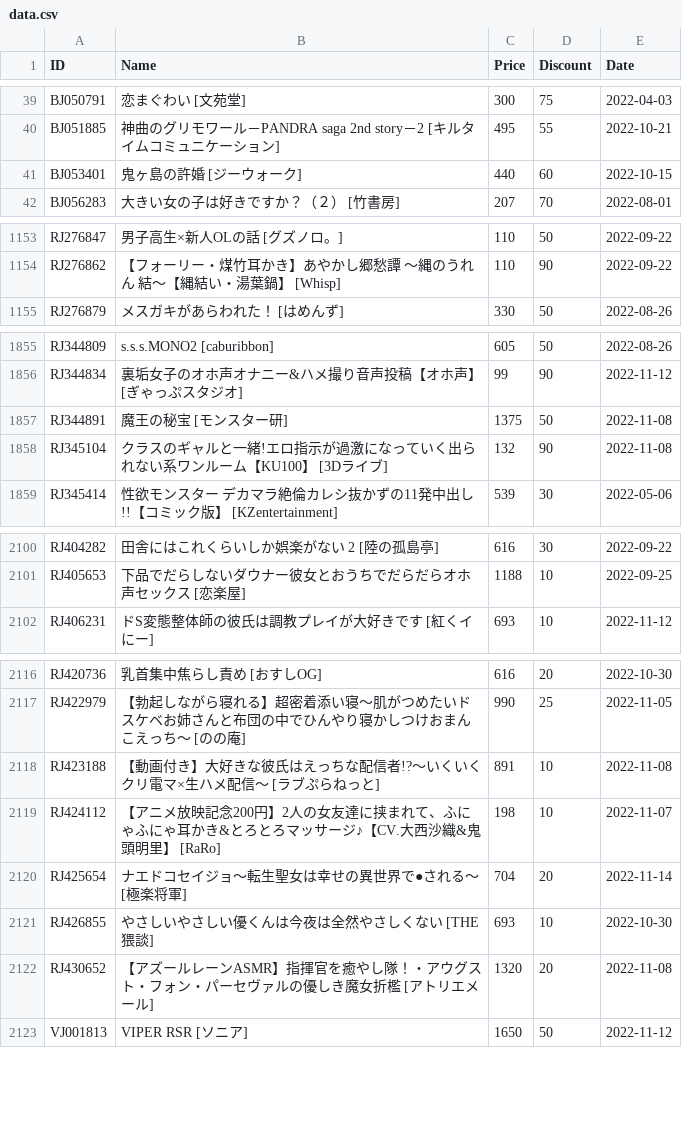
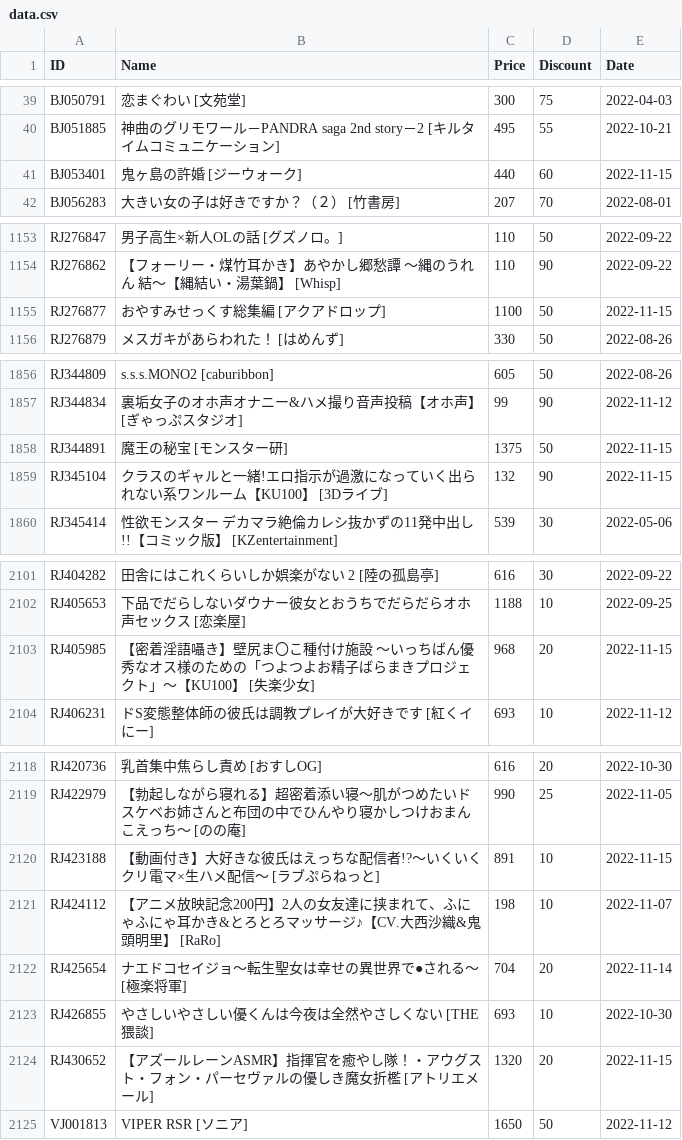
Before and after one commit to imba-tjd/DLWatcher, a CSV file: data.csv, drawn as a sheet; only a part is shown, gaps mark what is left out; the diff covers the shown part only.

```diff
--- a/data.csv
+++ b/data.csv
@@ -40,3 +40,3 @@ BJ050791,恋まぐわい [文苑堂],300,75,2022-04-03
 BJ051885,神曲のグリモワール－PANDRA saga 2nd story－2 [キルタイムコミュニケーション],495,55,2022-10-21
-BJ053401,鬼ヶ島の許婚 [ジーウォーク],440,60,2022-10-15
+BJ053401,鬼ヶ島の許婚 [ジーウォーク],440,60,2022-11-15
 BJ056283,大きい女の子は好きですか？（２） [竹書房],207,70,2022-08-01
@@ -1154,2 +1154,3 @@ RJ276847,男子高生×新人OLの話 [グズノロ。],110,50,2022-09-22
 RJ276862,【フォーリー・煤竹耳かき】あやかし郷愁譚 ～縄のうれん 結～【縄結い・湯葉鍋】 [Whisp],110,90,2022-09-22
+RJ276877,おやすみせっくす総集編 [アクアドロップ],1100,50,2022-11-15
 RJ276879,メスガキがあらわれた！ [はめんず],330,50,2022-08-26
@@ -1856,4 +1857,4 @@ RJ344809,s.s.s.MONO2 [caburibbon],605,50,2022-08-26
 RJ344834,裏垢女子のオホ声オナニー&ハメ撮り音声投稿【オホ声】 [ぎゃっぷスタジオ],99,90,2022-11-12
-RJ344891,魔王の秘宝 [モンスター研],1375,50,2022-11-08
-RJ345104,クラスのギャルと一緒!エロ指示が過激になっていく出られない系ワンルーム【KU100】 [3Dライブ],132,90,2022-11-08
+RJ344891,魔王の秘宝 [モンスター研],1375,50,2022-11-15
+RJ345104,クラスのギャルと一緒!エロ指示が過激になっていく出られない系ワンルーム【KU100】 [3Dライブ],132,90,2022-11-15
 RJ345414,性欲モンスター デカマラ絶倫カレシ抜かずの11発中出し!!【コミック版】 [KZentertainment],539,30,2022-05-06
@@ -2101,2 +2102,3 @@ RJ404282,田舎にはこれくらいしか娯楽がない 2 [陸の孤島亭],61
 RJ405653,下品でだらしないダウナー彼女とおうちでだらだらオホ声セックス [恋楽屋],1188,10,2022-09-25
+RJ405985,【密着淫語囁き】壁尻ま〇こ種付け施設 ～いっちばん優秀なオス様のための「つよつよお精子ばらまきプロジェクト」～【KU100】 [失楽少女],968,20,2022-11-15
 RJ406231,ドS変態整体師の彼氏は調教プレイが大好きです [紅くイにー],693,10,2022-11-12
@@ -2117,3 +2119,3 @@ RJ420736,乳首集中焦らし責め [おすしOG],616,20,2022-10-30
 RJ422979,【勃起しながら寝れる】超密着添い寝～肌がつめたいドスケベお姉さんと布団の中でひんやり寝かしつけおまんこえっち～ [のの庵],990,25,2022-11-05
-RJ423188,【動画付き】大好きな彼氏はえっちな配信者!?～いくいくクリ電マ×生ハメ配信～ [ラブぷらねっと],891,10,2022-11-08
+RJ423188,【動画付き】大好きな彼氏はえっちな配信者!?～いくいくクリ電マ×生ハメ配信～ [ラブぷらねっと],891,10,2022-11-15
 RJ424112,【アニメ放映記念200円】2人の女友達に挟まれて、ふにゃふにゃ耳かき&とろとろマッサージ♪【CV.大西沙織&鬼頭明里】 [RaRo],198,10,2022-11-07
@@ -2121,3 +2123,3 @@ RJ425654,ナエドコセイジョ～転生聖女は幸せの異世界で●さ
 RJ426855,やさしいやさしい優くんは今夜は全然やさしくない [THE猥談],693,10,2022-10-30
-RJ430652,【アズールレーンASMR】指揮官を癒やし隊！・アウグスト・フォン・パーセヴァルの優しき魔女折檻 [アトリエメール],1320,20,2022-11-08
+RJ430652,【アズールレーンASMR】指揮官を癒やし隊！・アウグスト・フォン・パーセヴァルの優しき魔女折檻 [アトリエメール],1320,20,2022-11-15
 VJ001813,VIPER RSR [ソニア],1650,50,2022-11-12
```
Also changed, not shown: 10 edited cells elsewhere in this file, 1 other file.
